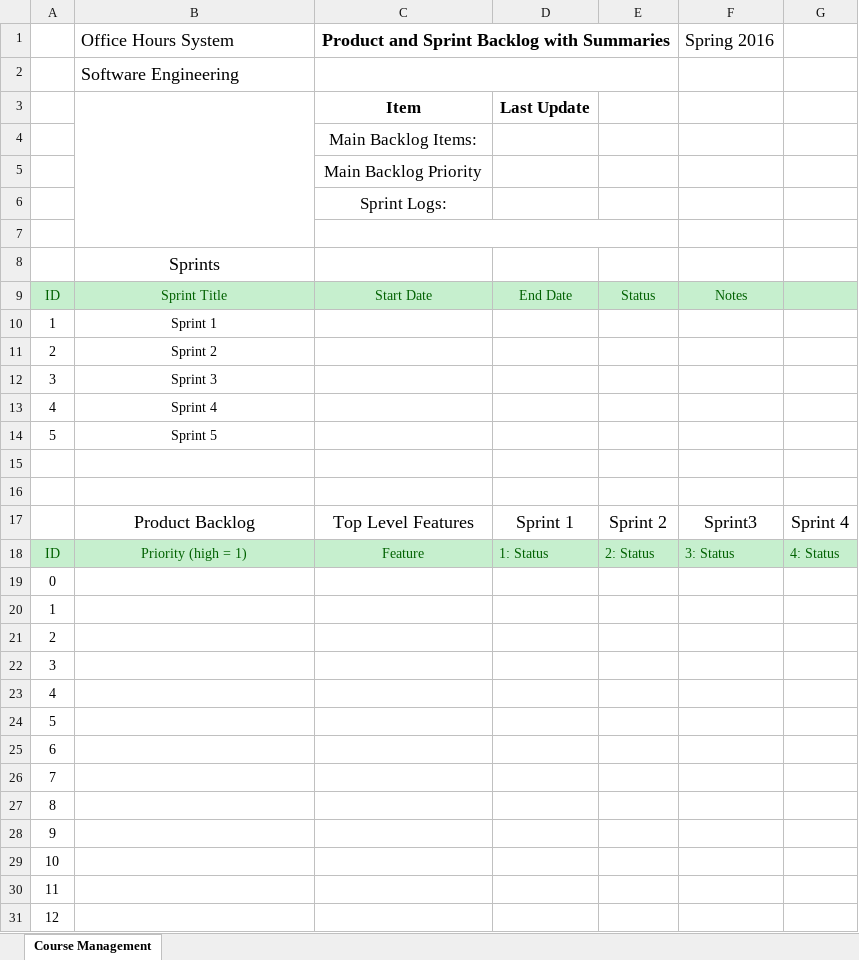
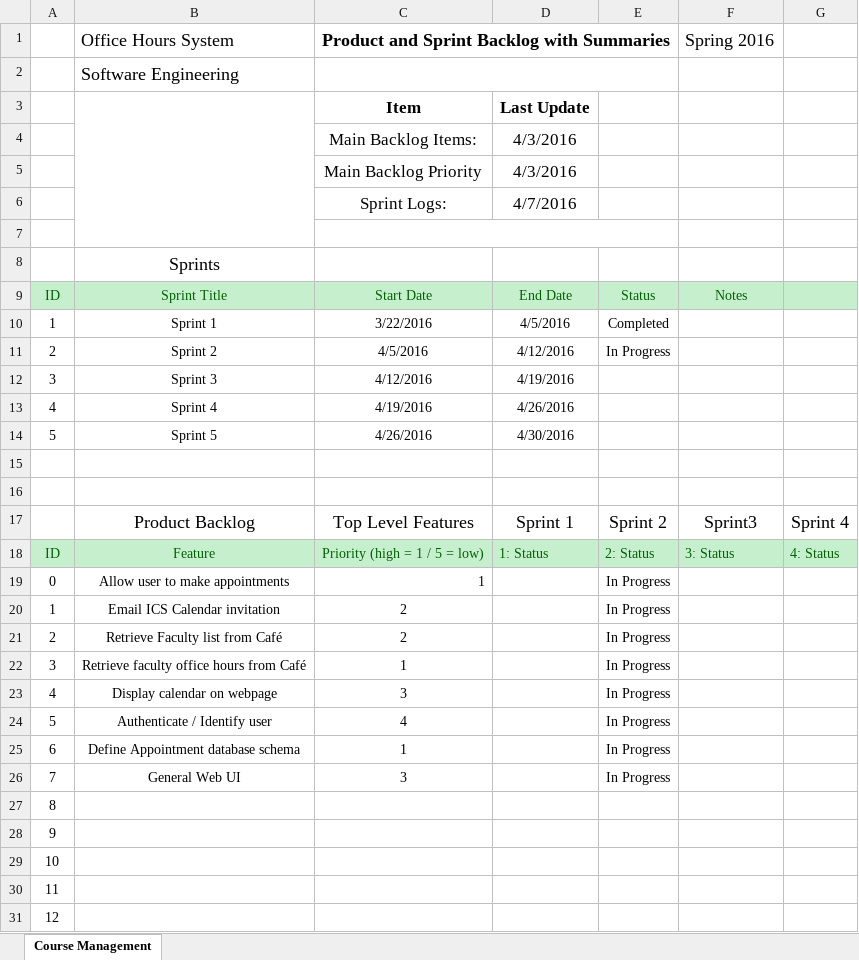
Before and after one commit to jgrussjr/cis315_OfficeHours, an Excel workbook: Documentation/backlogs/masterProductBacklog.xlsx, sheet Course Management, drawn as a sheet; only a part is shown; values as stored, in another font and other column widths than the file's, no borders; removed rows and columns are numbered as before the commit, all else as after; the diff covers the shown part only; the diff names each change by its address in the sheet, - before the commit and + after, or states it on an @@ line.

```diff
--- a/Documentation/backlogs/masterProductBacklog.xlsx (sheet Course Management)
+++ b/Documentation/backlogs/masterProductBacklog.xlsx (sheet Course Management)
-D4:D5: (empty)
+D4:D5: 4/3/2016
-D6: (empty)
+D6: 4/7/2016
-C10: (empty)
+C10: 3/22/2016
-D10: (empty)
+D10: 4/5/2016
-E10: (empty)
+E10: Completed
-C11: (empty)
+C11: 4/5/2016
-D11: (empty)
+D11: 4/12/2016
-E11: (empty)
+E11: In Progress
-C12: (empty)
+C12: 4/12/2016
-D12: (empty)
+D12: 4/19/2016
-C13: (empty)
+C13: 4/19/2016
-D13: (empty)
+D13: 4/26/2016
-C14: (empty)
+C14: 4/26/2016
-D14: (empty)
+D14: 4/30/2016
-B18: Priority (high = 1)
+B18: Feature
-C18: Feature
+C18: Priority (high = 1 / 5 = low)
-row 19: 0
-row 20: 1
-row 21: 2
-row 22: 3
-row 23: 4
-row 24: 5
-row 25: 6
-row 26: 7
+row 19: 0 | Allow user to make appointments | 1 |  | In Progress
+row 20: 1 | Email ICS Calendar invitation | 2 |  | In Progress
+row 21: 2 | Retrieve Faculty list from Café | 2 |  | In Progress
+row 22: 3 | Retrieve faculty office hours from Café | 1 |  | In Progress
+row 23: 4 | Display calendar on webpage | 3 |  | In Progress
+row 24: 5 | Authenticate / Identify user | 4 |  | In Progress
+row 25: 6 | Define Appointment database schema | 1 |  | In Progress
+row 26: 7 | General Web UI | 3 |  | In Progress
```
Also changed, not shown: 18 added rows, 4 removed rows, 6 edited cells and merged cells elsewhere in this sheet.
